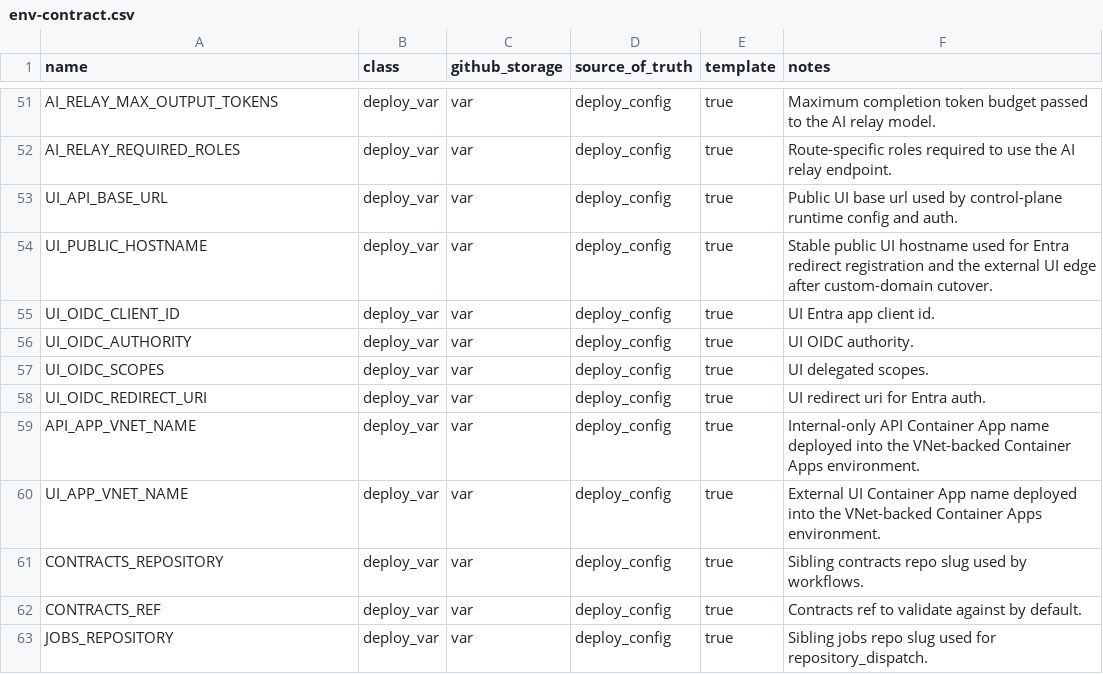
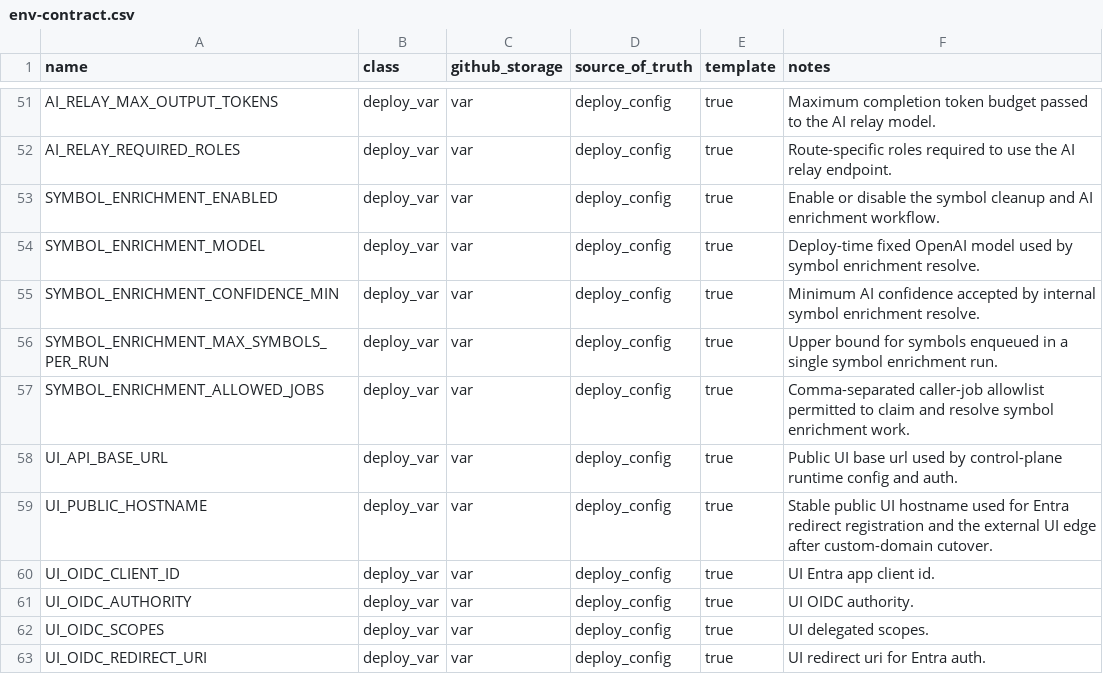
Before and after one commit to koala-man-64/asset-allocation-control-plane, a CSV file: docs/ops/env-contract.csv, drawn as a sheet; only a part is shown, gaps mark what is left out; the shorter side is filled out with more unchanged rows; the diff names each change by its address in the sheet, - before the commit and + after, or states it on an @@ line.

```diff
--- a/docs/ops/env-contract.csv
+++ b/docs/ops/env-contract.csv
+row 53: SYMBOL_ENRICHMENT_ENABLED | deploy_var | var | deploy_config | true | Enable or disable the symbol cleanup and AI enrichment workflow.
+row 54: SYMBOL_ENRICHMENT_MODEL | deploy_var | var | deploy_config | true | Deploy-time fixed OpenAI model used by symbol enrichment resolve.
+row 55: SYMBOL_ENRICHMENT_CONFIDENCE_MIN | deploy_var | var | deploy_config | true | Minimum AI confidence accepted by internal symbol enrichment resolve.
+row 56: SYMBOL_ENRICHMENT_MAX_SYMBOLS_PER_RUN | deploy_var | var | deploy_config | true | Upper bound for symbols enqueued in a single symbol enrichment run.
+row 57: SYMBOL_ENRICHMENT_ALLOWED_JOBS | deploy_var | var | deploy_config | true | Comma-separated caller-job allowlist permitted to claim and resolve symbol enrichment work.
```
Also changed, not shown: 22 other files.
